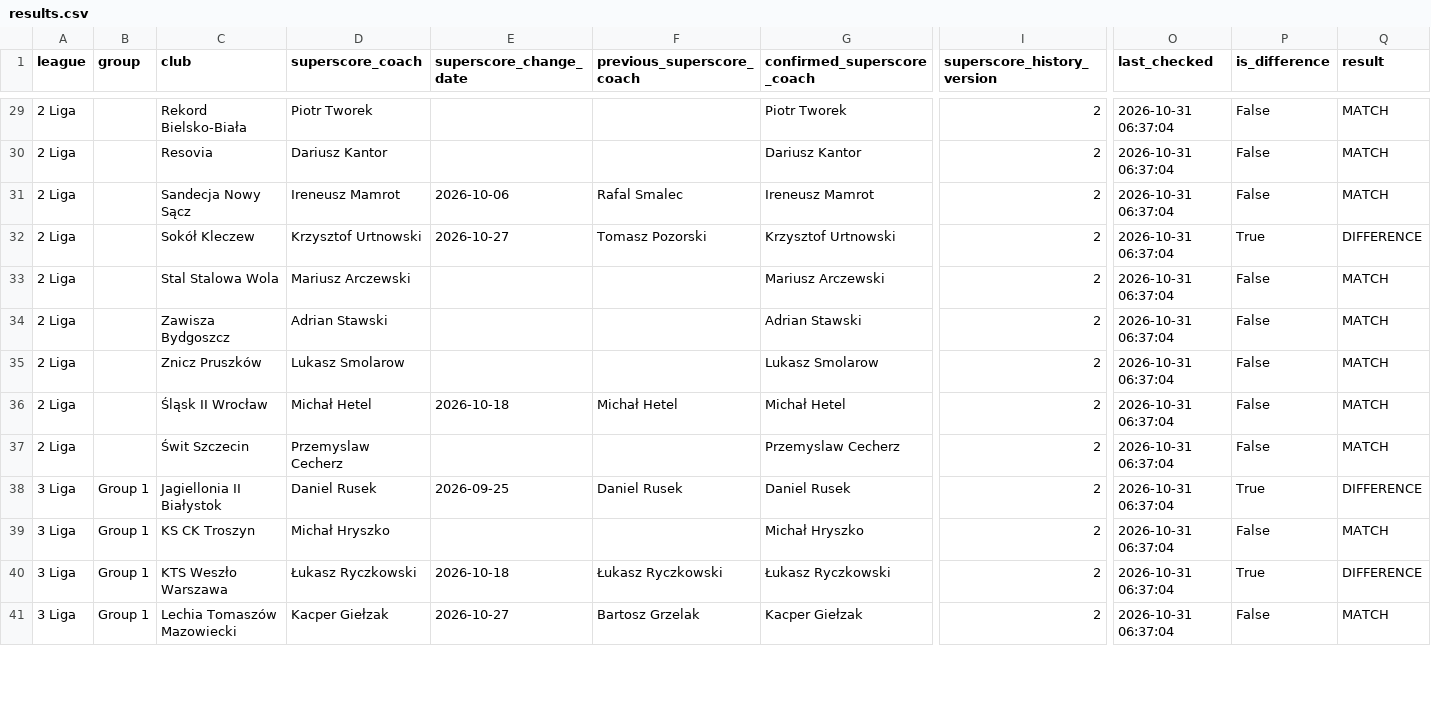
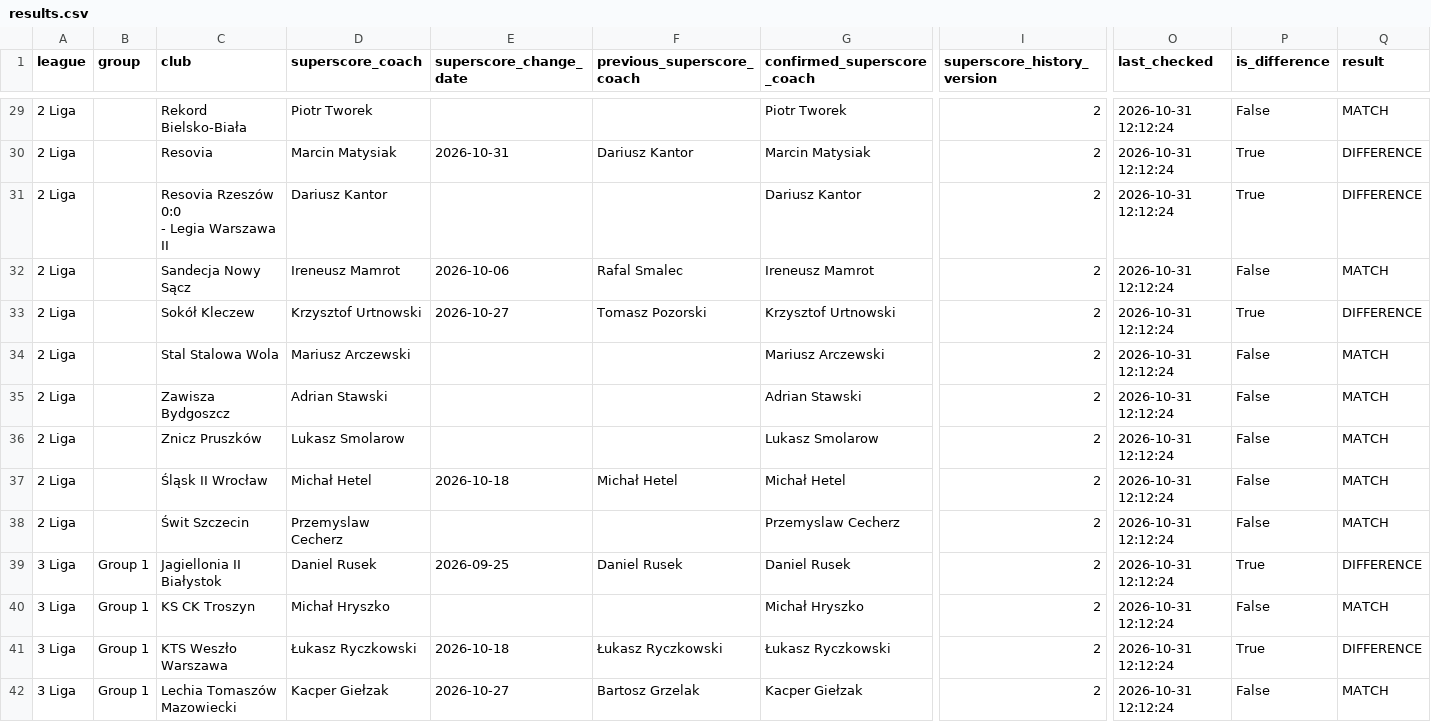
Before and after one commit to kacper16010/coach-monitor, a CSV file: results.csv, drawn as a sheet; only a part is shown, gaps mark what is left out; addresses are those after the commit; rows hold the shown columns only; ↵ is a line break in a cell; the diff covers the shown part only; the diff names each change by its address in the sheet, - before the commit and + after, or states it on an @@ line.

Commit message:
Update coach data (all / all)

```diff
--- a/results.csv
+++ b/results.csv
-O29:O30 (last_checked): 2026-10-31 06:37:04
+O29:O30 (last_checked): 2026-10-31 12:12:24
-D30 (superscore_coach): Dariusz Kantor
+D30 (superscore_coach): Marcin Matysiak
-E30 (superscore_change_date): (empty)
+E30 (superscore_change_date): 2026-10-31
-F30 (previous_superscore_coach): (empty)
+F30 (previous_superscore_coach): Dariusz Kantor
-G30 (confirmed_superscore_coach): Dariusz Kantor
+G30 (confirmed_superscore_coach): Marcin Matysiak
-P30 (is_difference): False
+P30 (is_difference): True
-Q30 (result): MATCH
+Q30 (result): DIFFERENCE
+row 31: 2 Liga |  | Resovia Rzeszów ↵ 0:0 ↵ - Legia Warszawa II | Dariusz Kantor |  |  | Dariusz Kantor | 2 | 2026-10-31 12:12:24 | True | DIFFERENCE
-O32:O42 (last_checked): 2026-10-31 06:37:04
+O32:O42 (last_checked): 2026-10-31 12:12:24
```
Also changed, not shown: 2 added rows and 133 edited cells elsewhere in this file, clubs.csv.
